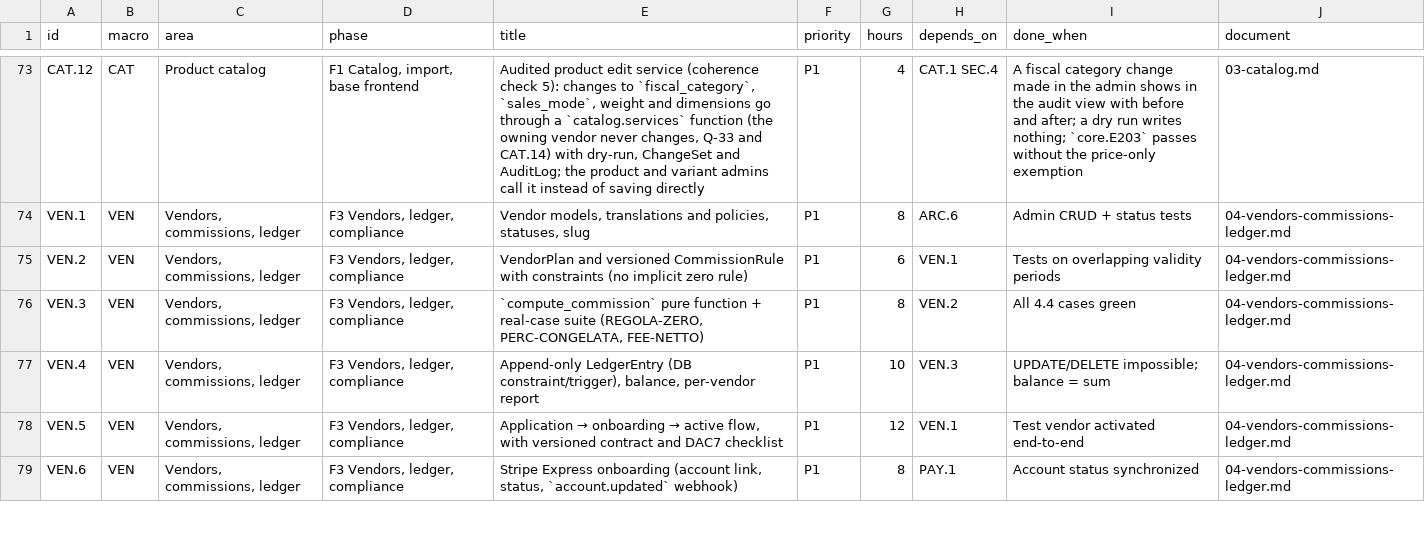
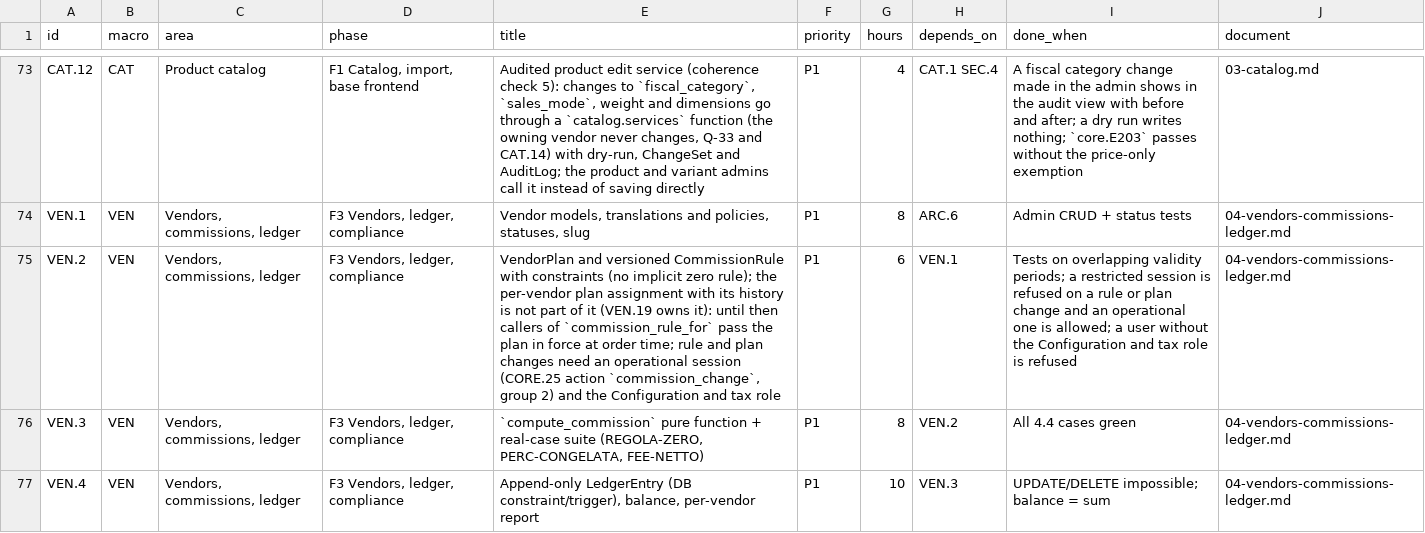
Before and after one commit to bertalan/mpmv, a CSV file: docs/spec/backlog.csv, drawn as a sheet; only a part is shown, gaps mark what is left out; the shorter side is filled out with more unchanged rows; the diff names each change by its address in the sheet, - before the commit and + after, or states it on an @@ line.

```diff
--- a/docs/spec/backlog.csv
+++ b/docs/spec/backlog.csv
-E75 (title): …implicit zero rule)
+E75 (title): …implicit zero rule); the per-vendor plan assignment with its history is not part of it (VEN.19 owns it): until then callers of `commission_rule_for` pass the plan in force at order time; rule and plan changes need an operational session (CORE.25 action `commission_change`, group 2) and the Configuration and tax role
-I75 (done_when): …overlapping validity periods
+I75 (done_when): …overlapping validity periods; a restricted session is refused on a rule or plan change and an operational one is allowed; a user without the Configuration and tax role is refused
```
Also changed, not shown: 8 other files.
